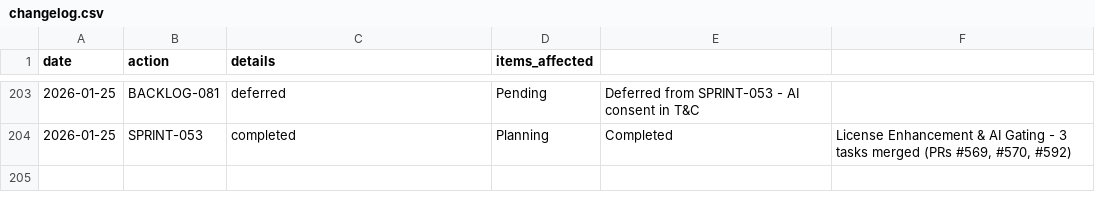
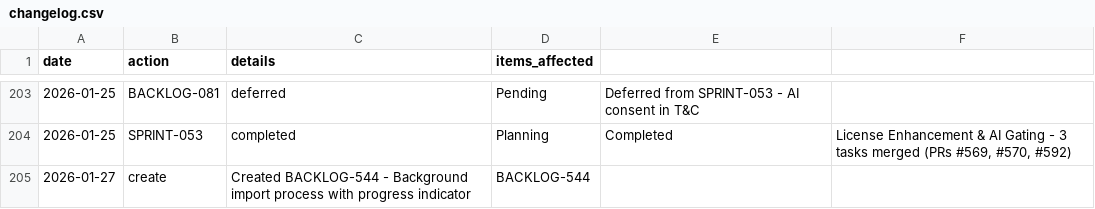
Before and after one commit to 5hdaniel/Mad, a CSV file: .claude/plans/backlog/data/changelog.csv, drawn as a sheet; only a part is shown, gaps mark what is left out; the diff names each change by its address in the sheet, - before the commit and + after, or states it on an @@ line.

```diff
--- a/.claude/plans/backlog/data/changelog.csv
+++ b/.claude/plans/backlog/data/changelog.csv
+row 205: 2026-01-27 | create | Created BACKLOG-544 - Background import process with progress indicator | BACKLOG-544
```
Also changed, not shown: .claude/plans/backlog/data/backlog.csv, 8 other files.
